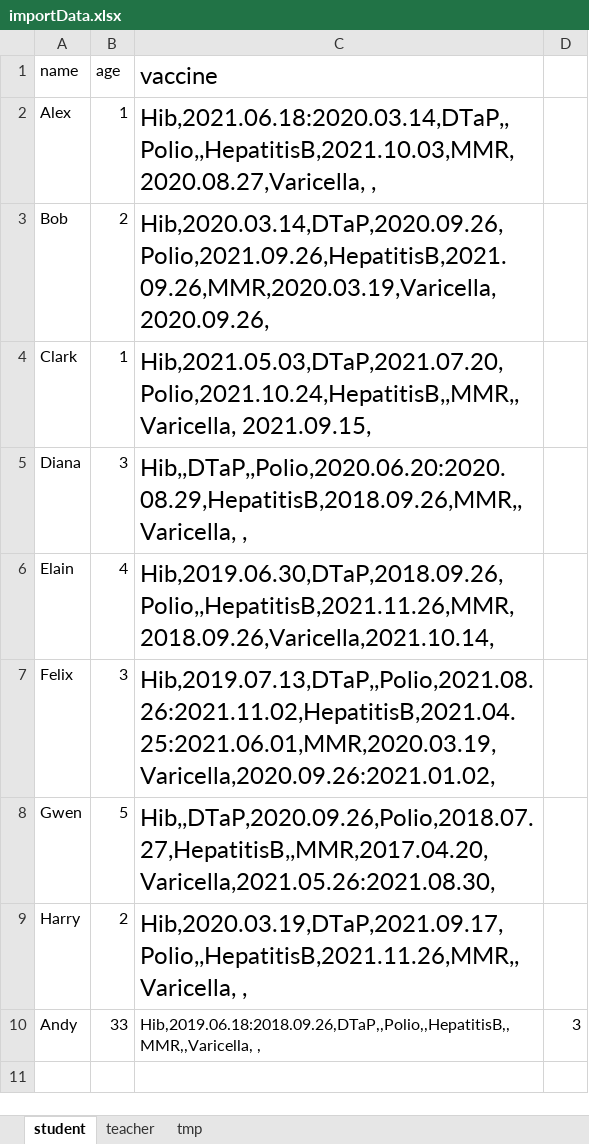
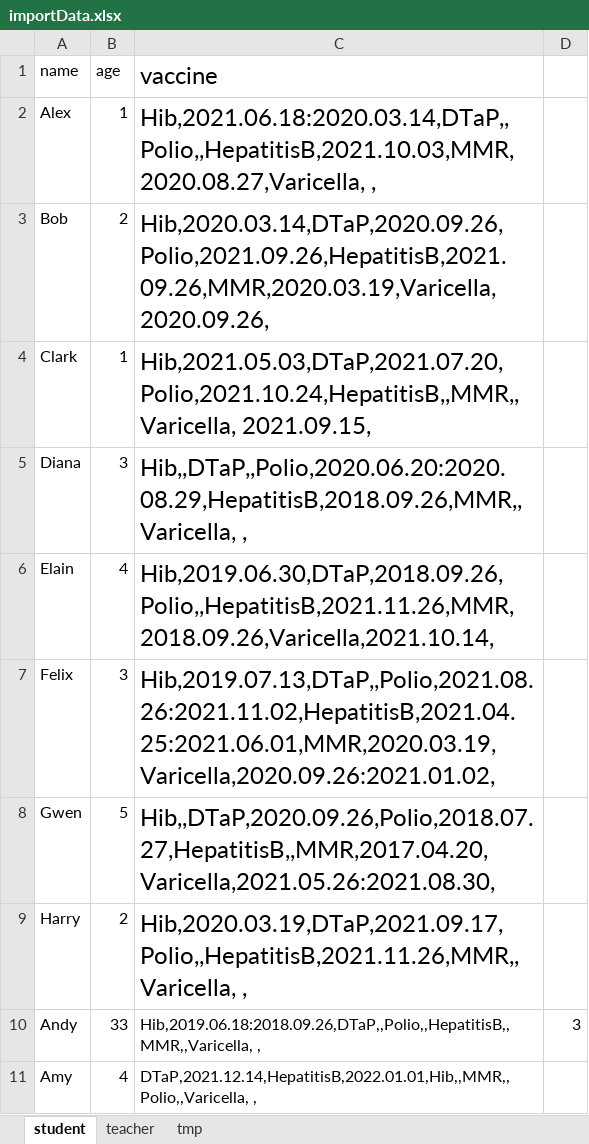
Before and after one commit to AiiDeHua/NEUCSYE6200, an Excel workbook: importData.xlsx, sheet student, drawn as a sheet; values as stored, in another font and other column widths than the file's, no borders; the diff names each change by its address in the sheet, - before the commit and + after, or states it on an @@ line.

```diff
--- a/importData.xlsx (sheet student)
+++ b/importData.xlsx (sheet student)
+row 11: Amy | 4 | DTaP,2021.12.14,HepatitisB,2022.01.01,Hib,,MMR,,Polio,,Varicella, ,
```
Also changed, not shown: 7 other files.
